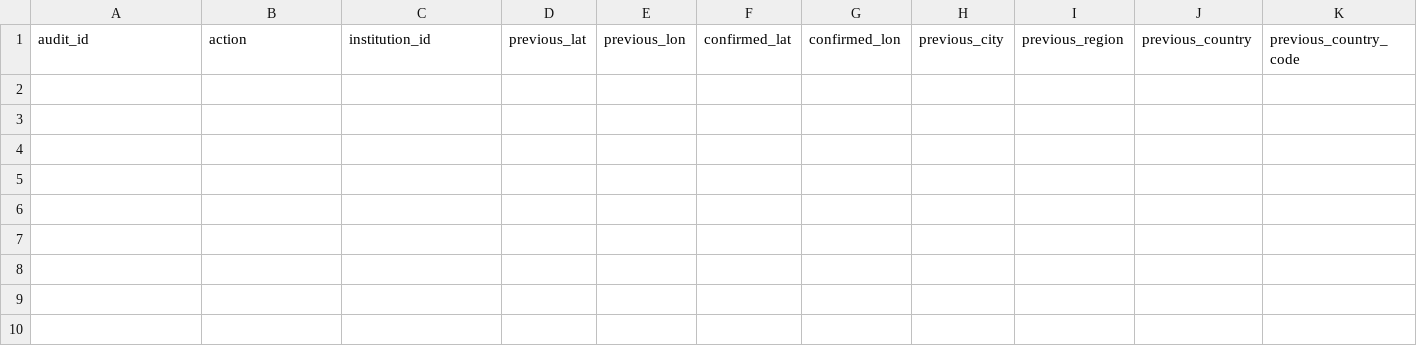
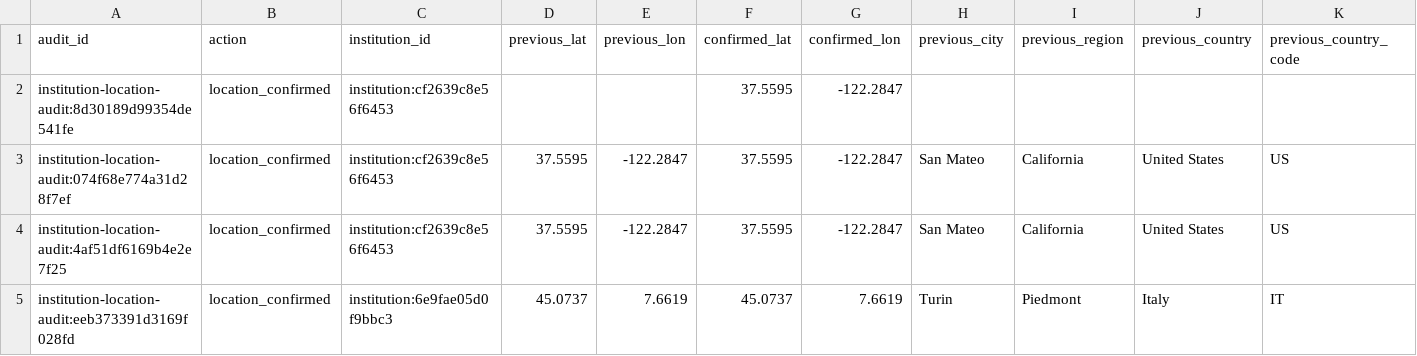
Before and after one commit to meiling-fdu/synthetic-image-research-map, a CSV file: data/curated/institution_location_audit_log.csv, drawn as a sheet; only a part is shown; rows hold the shown columns only; the diff names each change by its address in the sheet, - before the commit and + after, or states it on an @@ line.

```diff
--- a/data/curated/institution_location_audit_log.csv
+++ b/data/curated/institution_location_audit_log.csv
+row 2: institution-location-audit:8d30189d99354de541fe | location_confirmed | institution:cf2639c8e56f6453 |  |  | 37.5595 | -122.2847
+row 3: institution-location-audit:074f68e774a31d28f7ef | location_confirmed | institution:cf2639c8e56f6453 | 37.5595 | -122.2847 | 37.5595 | -122.2847 | San Mateo | California | United States | US
+row 4: institution-location-audit:4af51df6169b4e2e7f25 | location_confirmed | institution:cf2639c8e56f6453 | 37.5595 | -122.2847 | 37.5595 | -122.2847 | San Mateo | California | United States | US
+row 5: institution-location-audit:eeb373391d3169f028fd | location_confirmed | institution:6e9fae05d0f9bbc3 | 45.0737 | 7.6619 | 45.0737 | 7.6619 | Turin | Piedmont | Italy | IT
```
Also changed, not shown: data/curated/institution_audit_log.csv, data/curated/institution_locations.csv, 34 other files.
